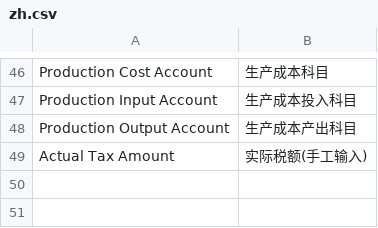
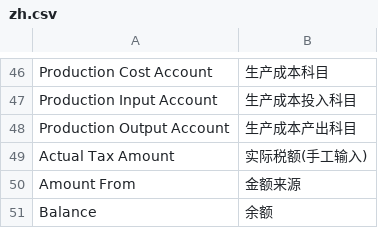
Before and after one commit to z1coyan/erpnext_zelin_ac, a CSV file: zelin_ac/translations/zh.csv, drawn as a sheet; only a part is shown, gaps mark what is left out.

```diff
--- a/zelin_ac/translations/zh.csv
+++ b/zelin_ac/translations/zh.csv
@@ -49 +49,3 @@ Production Output Account, 生产成本产出科目
 Actual Tax Amount,实际税额(手工输入)
+Amount From,金额来源
+Balance,余额
```
Also changed, not shown: 4 other files.
